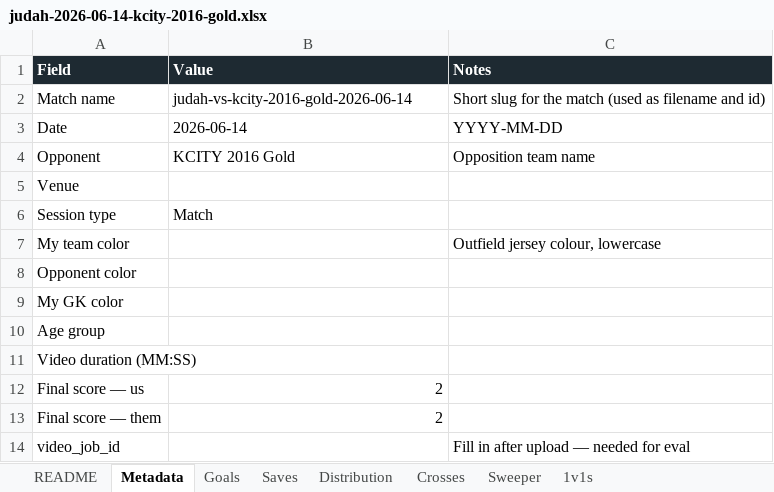
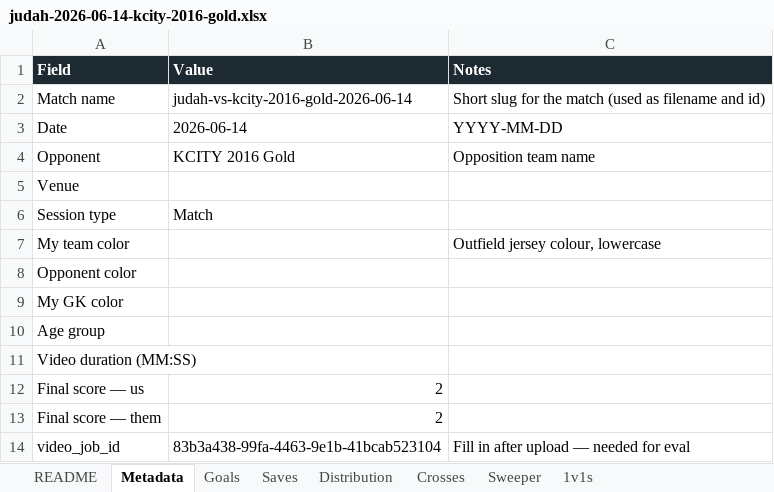
Before and after one commit to JIRAHGrowth/stixanalytix, an Excel workbook: scripts/ground-truth/judah-2026-06-14-kcity-2016-gold.xlsx, sheet Metadata, drawn as a sheet; values as stored, in another font and other column widths than the file's, no borders; the diff names each change by its address in the sheet, - before the commit and + after, or states it on an @@ line.

```diff
--- a/scripts/ground-truth/judah-2026-06-14-kcity-2016-gold.xlsx (sheet Metadata)
+++ b/scripts/ground-truth/judah-2026-06-14-kcity-2016-gold.xlsx (sheet Metadata)
-B14 (Value): (empty)
+B14 (Value): 83b3a438-99fa-4463-9e1b-41bcab523104
```
Also changed, not shown: scripts/ground-truth/judah-2026-04-25.xlsx, scripts/ground-truth/judah-2026-05-02.xlsx, 14 other files.
